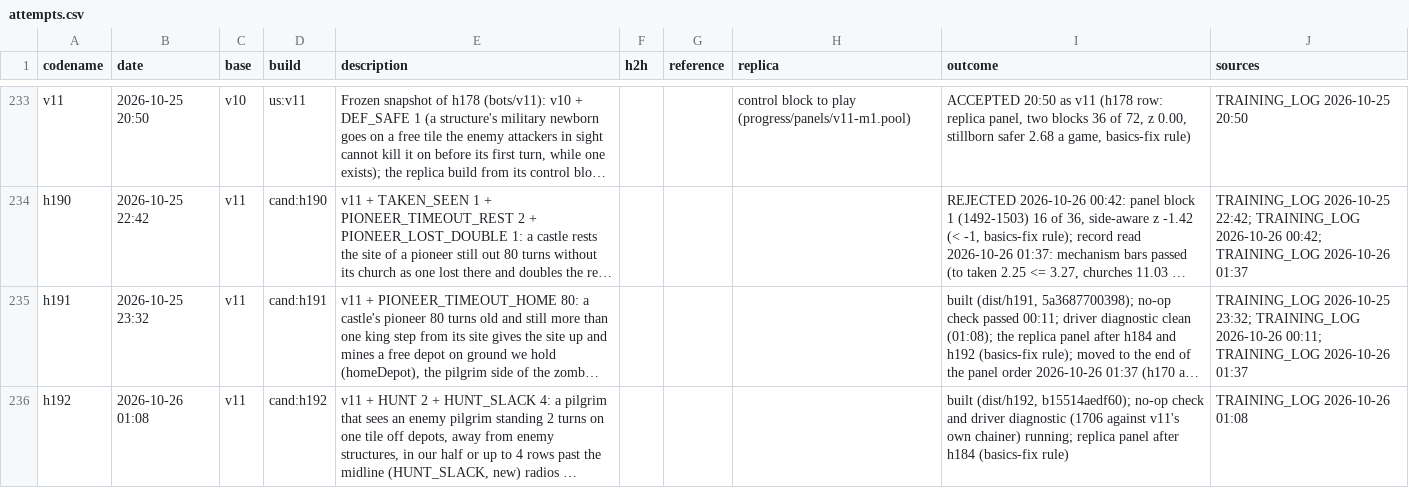
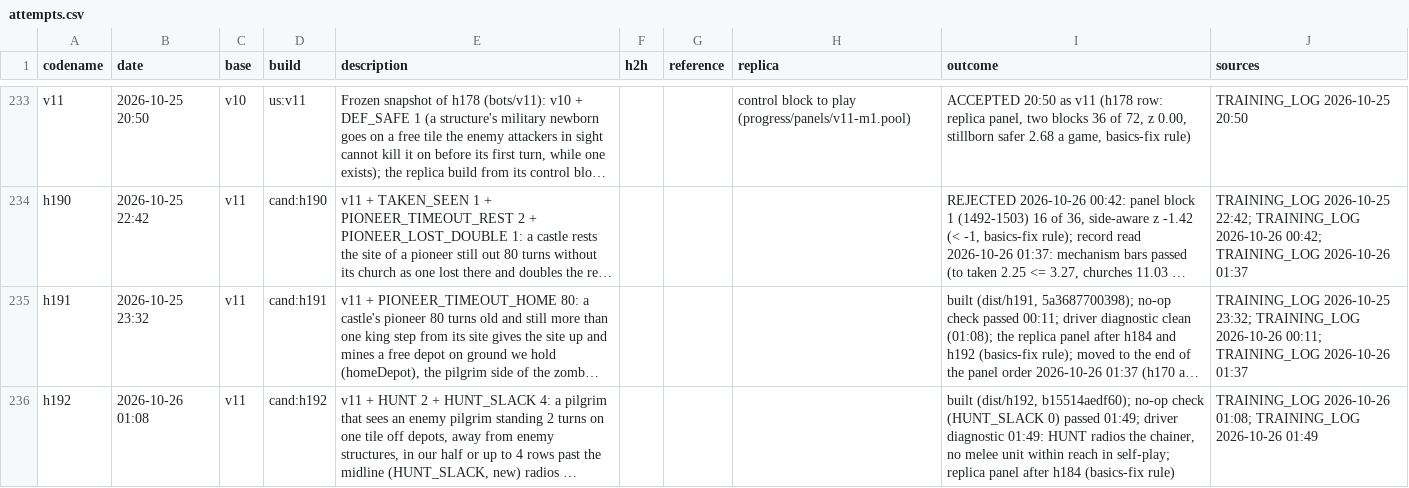
Before and after one commit to terryvanbelle/battlecode19-vibe, a CSV file: progress/attempts.csv, drawn as a sheet; only a part is shown, gaps mark what is left out; long unchanged cells end in …; the diff names each change by its address in the sheet, - before the commit and + after, or states it on an @@ line.

```diff
--- a/progress/attempts.csv
+++ b/progress/attempts.csv
-I236 (outcome): …no-op check and driver diagnostic (1706 against v11's own chainer) running; replica panel…
+I236 (outcome): …no-op check (HUNT_SLACK 0) passed 01:49; driver diagnostic 01:49: HUNT radios the chainer, no melee unit within reach in self-play; replica panel…
-J236 (sources): TRAINING_LOG 2026-10-26 01:08
+J236 (sources): TRAINING_LOG 2026-10-26 01:08; TRAINING_LOG 2026-10-26 01:49
```
Also changed, not shown: 3 other files.
